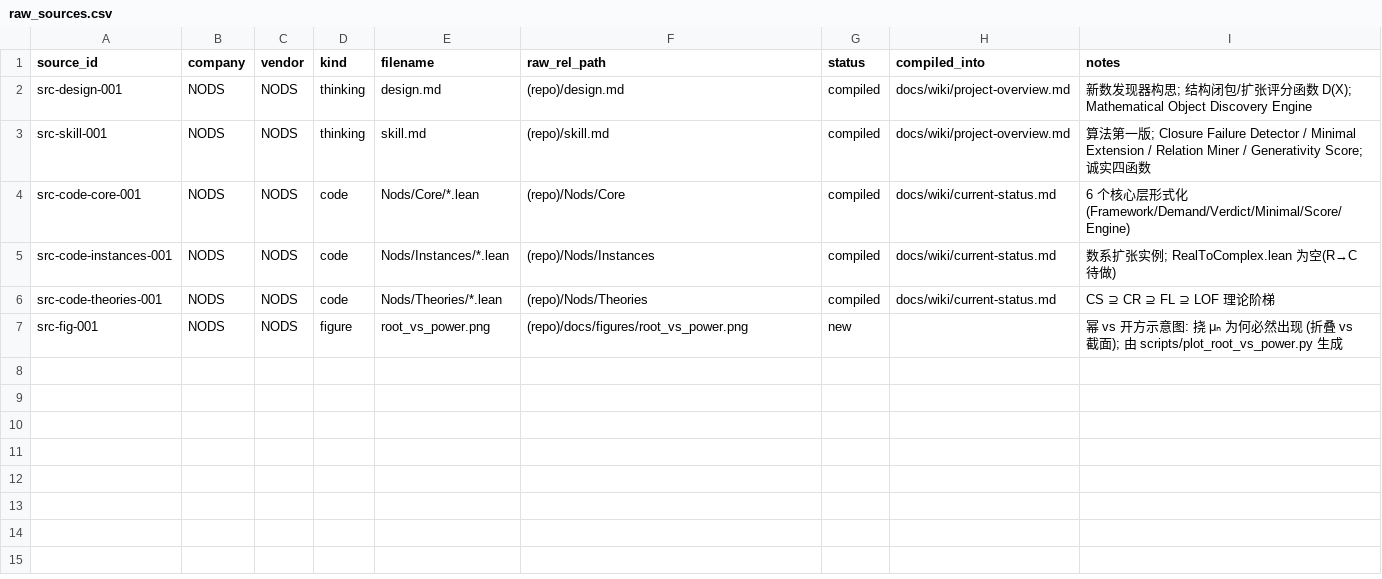
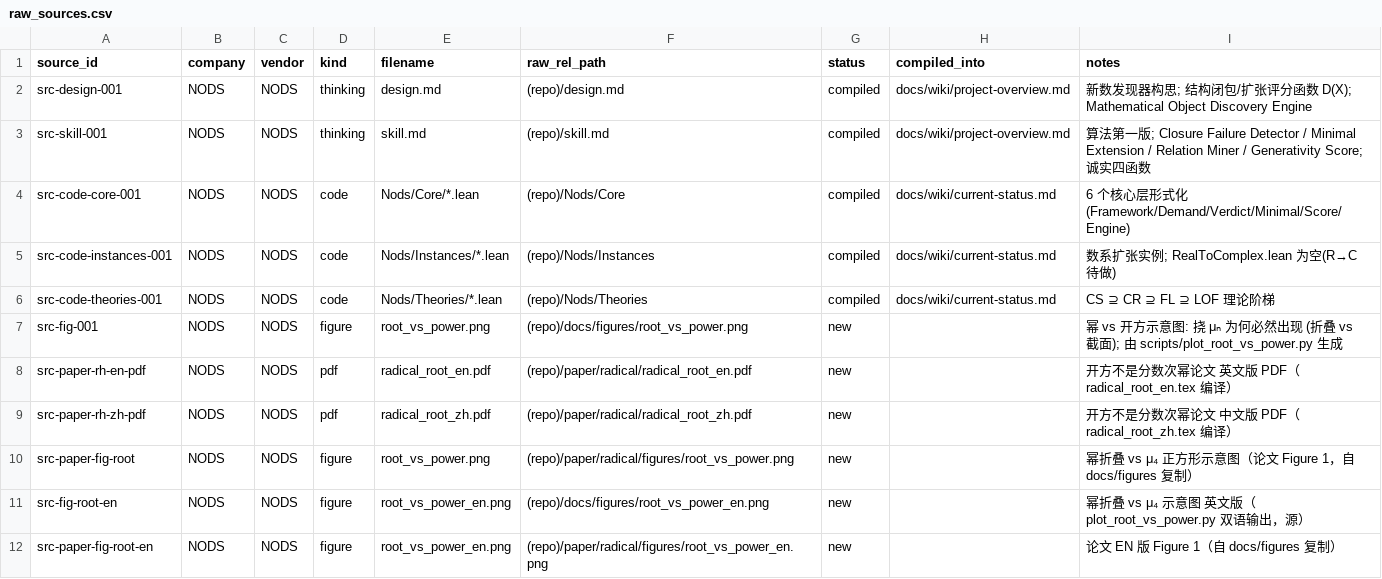
Before and after one commit to logos-42/NODS, a CSV file: manifests/raw_sources.csv, drawn as a sheet.

Commit message:
feat(Radical): Cardano cubic solver (computation v2) + publish EN paper (aiXiv + EAS)
- Radical.lean: cube_surj (cube map surjective on R via IVT -> real cube root exists),
  cardano_certificate/vcube (v := -(p/3)/u; independent cube root of v would differ by
  mu_3), cubic_solvable for x^3+px+q=0 when discriminant >= 0; 0 sorry
- paper/radical: EN+ZH tex updated with Theorem (cubic Cardano radical solution),
  abstract/conclusion/next-degree refreshed, biblio + Cardano1545 (Ars Magna);
  PDFs rebuilt; aixiv_meta_radical_en.json template
- Published: aiXiv aixiv.260907.000001 v1.0 (EN, CC-BY-4.0, authorship human);
  Ethereum mainnet EAS attestation 0x5e52a5...d53e05d (schema #405, IPFS
  QmVQDR2MT2fGKkAeUhKTjTmg9boqAnFiaSoMAfdHTys7Ec, sha256 d0ddbafc...)
- wiki log/current-status + README zh/en synced (publication record + v2)

```diff
--- a/manifests/raw_sources.csv
+++ b/manifests/raw_sources.csv
@@ -7 +7,6 @@ src-code-theories-001,NODS,NODS,code,Nods/Theories/*.lean,(repo)/Nods/Theories,c
 src-fig-001,NODS,NODS,figure,root_vs_power.png,(repo)/docs/figures/root_vs_power.png,new,,幂 vs 开方示意图: 挠 μₙ 为何必然出现 (折叠 vs 截面); 由 scripts/plot_root_vs_power.py 生成
+src-paper-rh-en-pdf,NODS,NODS,pdf,radical_root_en.pdf,(repo)/paper/radical/radical_root_en.pdf,new,,开方不是分数次幂论文 英文版 PDF（radical_root_en.tex 编译）
+src-paper-rh-zh-pdf,NODS,NODS,pdf,radical_root_zh.pdf,(repo)/paper/radical/radical_root_zh.pdf,new,,开方不是分数次幂论文 中文版 PDF（radical_root_zh.tex 编译）
+src-paper-fig-root,NODS,NODS,figure,root_vs_power.png,(repo)/paper/radical/figures/root_vs_power.png,new,,幂折叠 vs μ₄ 正方形示意图（论文 Figure 1，自 docs/figures 复制）
+src-fig-root-en,NODS,NODS,figure,root_vs_power_en.png,(repo)/docs/figures/root_vs_power_en.png,new,,幂折叠 vs μ₄ 示意图 英文版（plot_root_vs_power.py 双语输出，源）
+src-paper-fig-root-en,NODS,NODS,figure,root_vs_power_en.png,(repo)/paper/radical/figures/root_vs_power_en.png,new,,论文 EN 版 Figure 1（自 docs/figures 复制）
```
Also changed, not shown: 17 other files.
